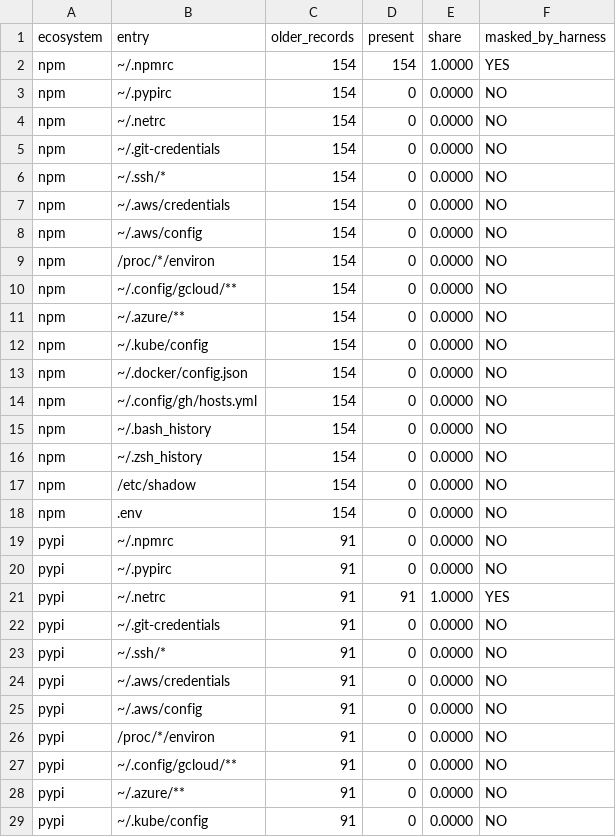
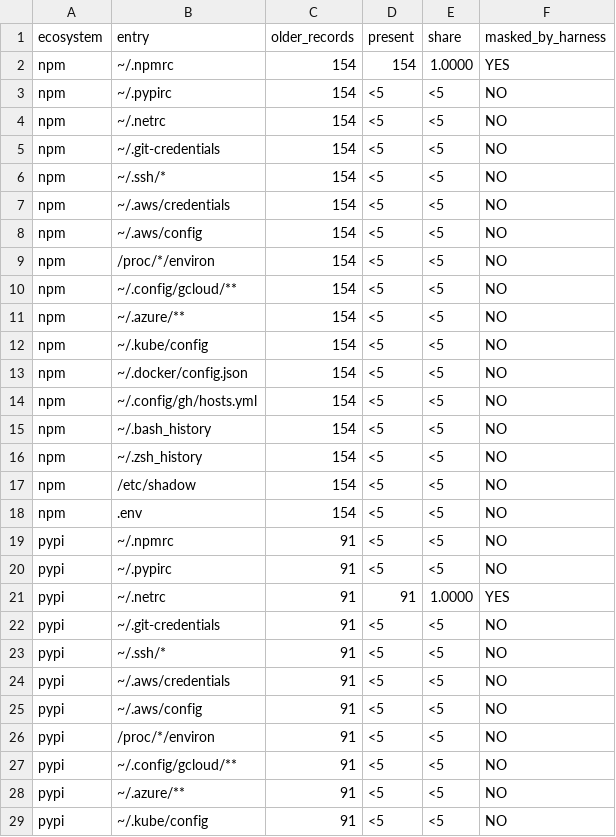
Before and after one commit to raahulkurmi/behavior-drift-pilot, a CSV file: results/credential_masking.csv, drawn as a sheet; only a part is shown; the diff covers the shown part only.

```diff
--- a/results/credential_masking.csv
+++ b/results/credential_masking.csv
@@ -2,28 +2,28 @@ ecosystem,entry,older_records,present,share,masked_by_harness
 npm,~/.npmrc,154,154,1.0000,YES
-npm,~/.pypirc,154,0,0.0000,NO
-npm,~/.netrc,154,0,0.0000,NO
-npm,~/.git-credentials,154,0,0.0000,NO
-npm,~/.ssh/*,154,0,0.0000,NO
-npm,~/.aws/credentials,154,0,0.0000,NO
-npm,~/.aws/config,154,0,0.0000,NO
-npm,/proc/*/environ,154,0,0.0000,NO
-npm,~/.config/gcloud/**,154,0,0.0000,NO
-npm,~/.azure/**,154,0,0.0000,NO
-npm,~/.kube/config,154,0,0.0000,NO
-npm,~/.docker/config.json,154,0,0.0000,NO
-npm,~/.config/gh/hosts.yml,154,0,0.0000,NO
-npm,~/.bash_history,154,0,0.0000,NO
-npm,~/.zsh_history,154,0,0.0000,NO
-npm,/etc/shadow,154,0,0.0000,NO
-npm,.env,154,0,0.0000,NO
-pypi,~/.npmrc,91,0,0.0000,NO
-pypi,~/.pypirc,91,0,0.0000,NO
+npm,~/.pypirc,154,<5,<5,NO
+npm,~/.netrc,154,<5,<5,NO
+npm,~/.git-credentials,154,<5,<5,NO
+npm,~/.ssh/*,154,<5,<5,NO
+npm,~/.aws/credentials,154,<5,<5,NO
+npm,~/.aws/config,154,<5,<5,NO
+npm,/proc/*/environ,154,<5,<5,NO
+npm,~/.config/gcloud/**,154,<5,<5,NO
+npm,~/.azure/**,154,<5,<5,NO
+npm,~/.kube/config,154,<5,<5,NO
+npm,~/.docker/config.json,154,<5,<5,NO
+npm,~/.config/gh/hosts.yml,154,<5,<5,NO
+npm,~/.bash_history,154,<5,<5,NO
+npm,~/.zsh_history,154,<5,<5,NO
+npm,/etc/shadow,154,<5,<5,NO
+npm,.env,154,<5,<5,NO
+pypi,~/.npmrc,91,<5,<5,NO
+pypi,~/.pypirc,91,<5,<5,NO
 pypi,~/.netrc,91,91,1.0000,YES
-pypi,~/.git-credentials,91,0,0.0000,NO
-pypi,~/.ssh/*,91,0,0.0000,NO
-pypi,~/.aws/credentials,91,0,0.0000,NO
-pypi,~/.aws/config,91,0,0.0000,NO
-pypi,/proc/*/environ,91,0,0.0000,NO
-pypi,~/.config/gcloud/**,91,0,0.0000,NO
-pypi,~/.azure/**,91,0,0.0000,NO
-pypi,~/.kube/config,91,0,0.0000,NO
+pypi,~/.git-credentials,91,<5,<5,NO
+pypi,~/.ssh/*,91,<5,<5,NO
+pypi,~/.aws/credentials,91,<5,<5,NO
+pypi,~/.aws/config,91,<5,<5,NO
+pypi,/proc/*/environ,91,<5,<5,NO
+pypi,~/.config/gcloud/**,91,<5,<5,NO
+pypi,~/.azure/**,91,<5,<5,NO
+pypi,~/.kube/config,91,<5,<5,NO
```
Also changed, not shown: 12 edited cells elsewhere in this file, results/coverage.csv, results/metrics.csv, 11 other files.
